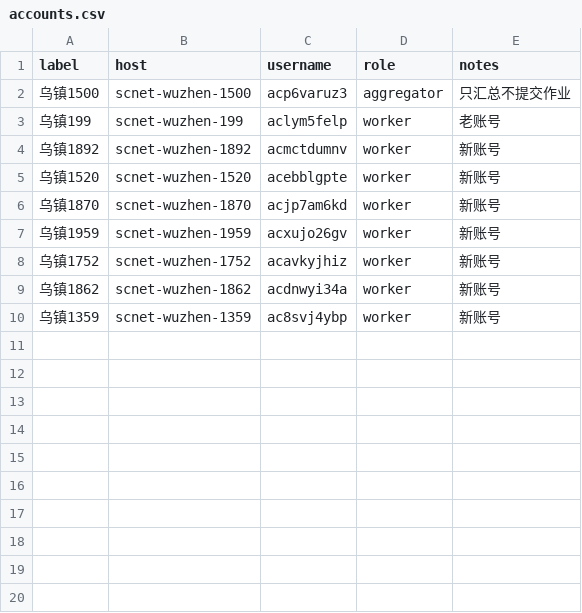
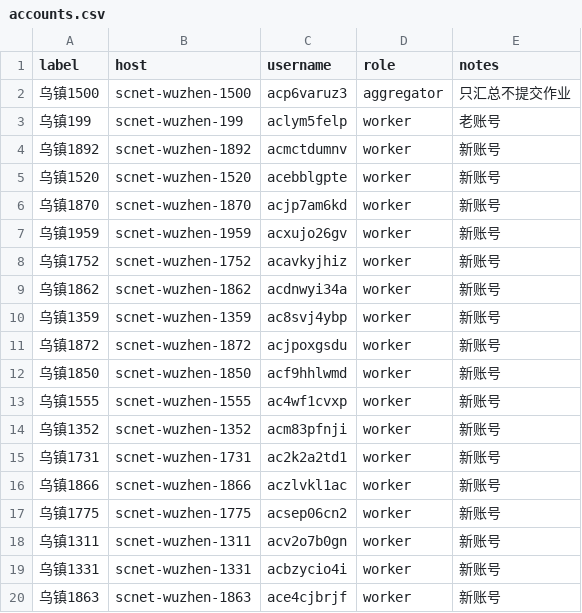
Before and after one commit to npuNancy/extreme_event_definitions, a CSV file: infos/scnet_patchify_grid/accounts.csv, drawn as a sheet; the diff names each change by its address in the sheet, - before the commit and + after, or states it on an @@ line.

Commit message:
Prepare three-model grid campaign with expanded workers and core-hour guards

```diff
--- a/infos/scnet_patchify_grid/accounts.csv
+++ b/infos/scnet_patchify_grid/accounts.csv
+row 11: 乌镇1872 | scnet-wuzhen-1872 | acjpoxgsdu | worker | 新账号
+row 12: 乌镇1850 | scnet-wuzhen-1850 | acf9hhlwmd | worker | 新账号
+row 13: 乌镇1555 | scnet-wuzhen-1555 | ac4wf1cvxp | worker | 新账号
+row 14: 乌镇1352 | scnet-wuzhen-1352 | acm83pfnji | worker | 新账号
+row 15: 乌镇1731 | scnet-wuzhen-1731 | ac2k2a2td1 | worker | 新账号
+row 16: 乌镇1866 | scnet-wuzhen-1866 | aczlvkl1ac | worker | 新账号
+row 17: 乌镇1775 | scnet-wuzhen-1775 | acsep06cn2 | worker | 新账号
+row 18: 乌镇1311 | scnet-wuzhen-1311 | acv2o7b0gn | worker | 新账号
+row 19: 乌镇1331 | scnet-wuzhen-1331 | acbzycio4i | worker | 新账号
+row 20: 乌镇1863 | scnet-wuzhen-1863 | ace4cjbrjf | worker | 新账号
```
Also changed, not shown: infos/scnet_patchify_grid/作业分工/patch_assignment.csv, 6 other files.
